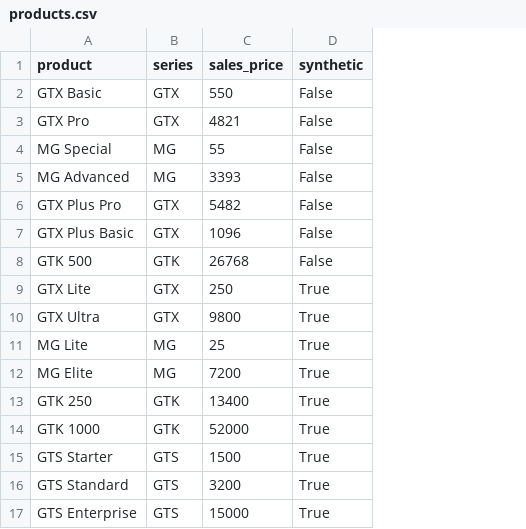
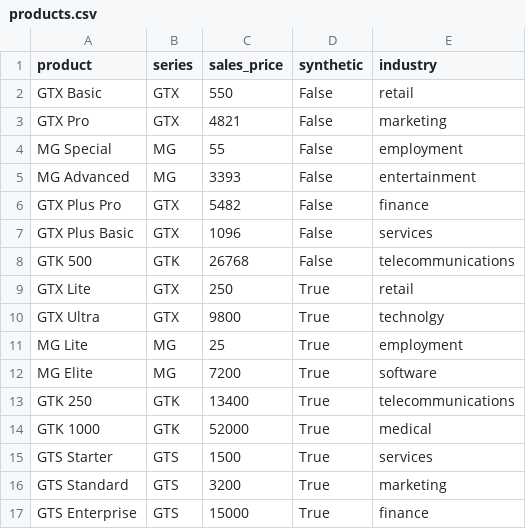
Before and after one commit to adrewtran/cs582-project, a CSV file: data/crm_synthetic/products.csv, drawn as a sheet; the diff names each change by its address in the sheet, - before the commit and + after, or states it on an @@ line.

```diff
--- a/data/crm_synthetic/products.csv
+++ b/data/crm_synthetic/products.csv
+column E (industry), rows 2-17: retail | marketing | employment | entertainment | finance | services | telecommunications | retail | technolgy | employment | software | telecommunications | medical | services | marketing | finance
```
Also changed, not shown: 1 other file.
